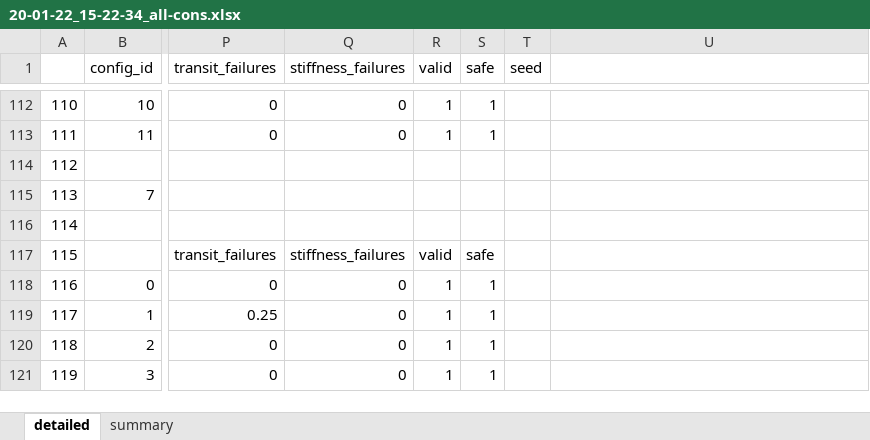
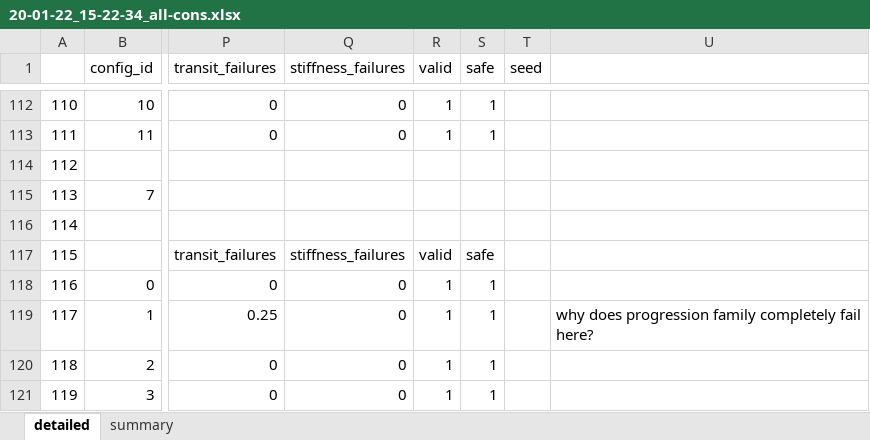
Before and after one commit to caelan/pb-construction, an Excel workbook: experiments/20-01-22_15-22-34_all-cons.xlsx, sheet detailed, drawn as a sheet; only a part is shown, gaps mark what is left out; values as stored, in another font and other column widths than the file's, no cell formats; the diff names each change by its address in the sheet, - before the commit and + after, or states it on an @@ line.

```diff
--- a/experiments/20-01-22_15-22-34_all-cons.xlsx (sheet detailed)
+++ b/experiments/20-01-22_15-22-34_all-cons.xlsx (sheet detailed)
-U119: (empty)
+U119: why does progression family completely fail here?
```
Also changed, not shown: cell formats, experiments/20-01-22_12-41-12_stiffness-only.xlsx, 7 other files.
